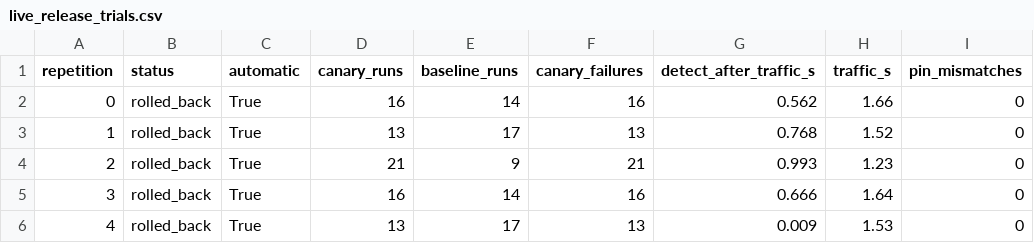
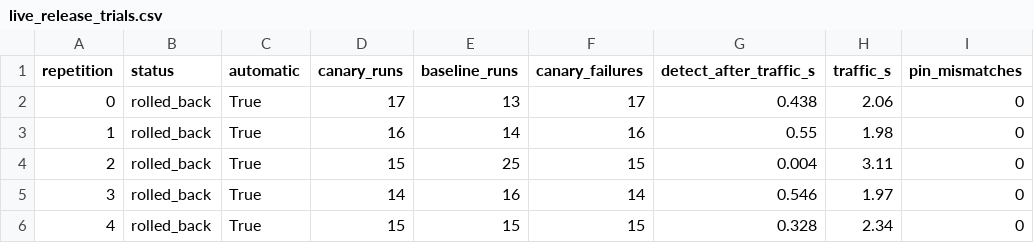
Before and after one commit to DMgaming00/AgentOS, a CSV file: benchmarks/results/platform/live_release_trials.csv, drawn as a sheet; only a part is shown; the diff names each change by its address in the sheet, - before the commit and + after, or states it on an @@ line.

```diff
--- a/benchmarks/results/platform/live_release_trials.csv
+++ b/benchmarks/results/platform/live_release_trials.csv
-D2 (canary_runs): 16
+D2 (canary_runs): 17
-E2 (baseline_runs): 14
+E2 (baseline_runs): 13
-F2 (canary_failures): 16
+F2 (canary_failures): 17
-G2 (detect_after_traffic_s): 0.562
+G2 (detect_after_traffic_s): 0.438
-H2 (traffic_s): 1.66
+H2 (traffic_s): 2.06
-D3 (canary_runs): 13
+D3 (canary_runs): 16
-E3 (baseline_runs): 17
+E3 (baseline_runs): 14
-F3 (canary_failures): 13
+F3 (canary_failures): 16
-G3 (detect_after_traffic_s): 0.768
+G3 (detect_after_traffic_s): 0.55
-H3 (traffic_s): 1.52
+H3 (traffic_s): 1.98
-D4 (canary_runs): 21
+D4 (canary_runs): 15
-E4 (baseline_runs): 9
+E4 (baseline_runs): 25
-F4 (canary_failures): 21
+F4 (canary_failures): 15
-G4 (detect_after_traffic_s): 0.993
+G4 (detect_after_traffic_s): 0.004
-H4 (traffic_s): 1.23
+H4 (traffic_s): 3.11
-D5 (canary_runs): 16
+D5 (canary_runs): 14
-E5 (baseline_runs): 14
+E5 (baseline_runs): 16
-F5 (canary_failures): 16
+F5 (canary_failures): 14
-G5 (detect_after_traffic_s): 0.666
+G5 (detect_after_traffic_s): 0.546
-H5 (traffic_s): 1.64
+H5 (traffic_s): 1.97
-D6 (canary_runs): 13
+D6 (canary_runs): 15
-E6 (baseline_runs): 17
+E6 (baseline_runs): 15
-F6 (canary_failures): 13
+F6 (canary_failures): 15
-G6 (detect_after_traffic_s): 0.009
+G6 (detect_after_traffic_s): 0.328
-H6 (traffic_s): 1.53
+H6 (traffic_s): 2.34
```
Also changed, not shown: benchmarks/results/platform/rollback_characteristics.csv, 5 other files.
